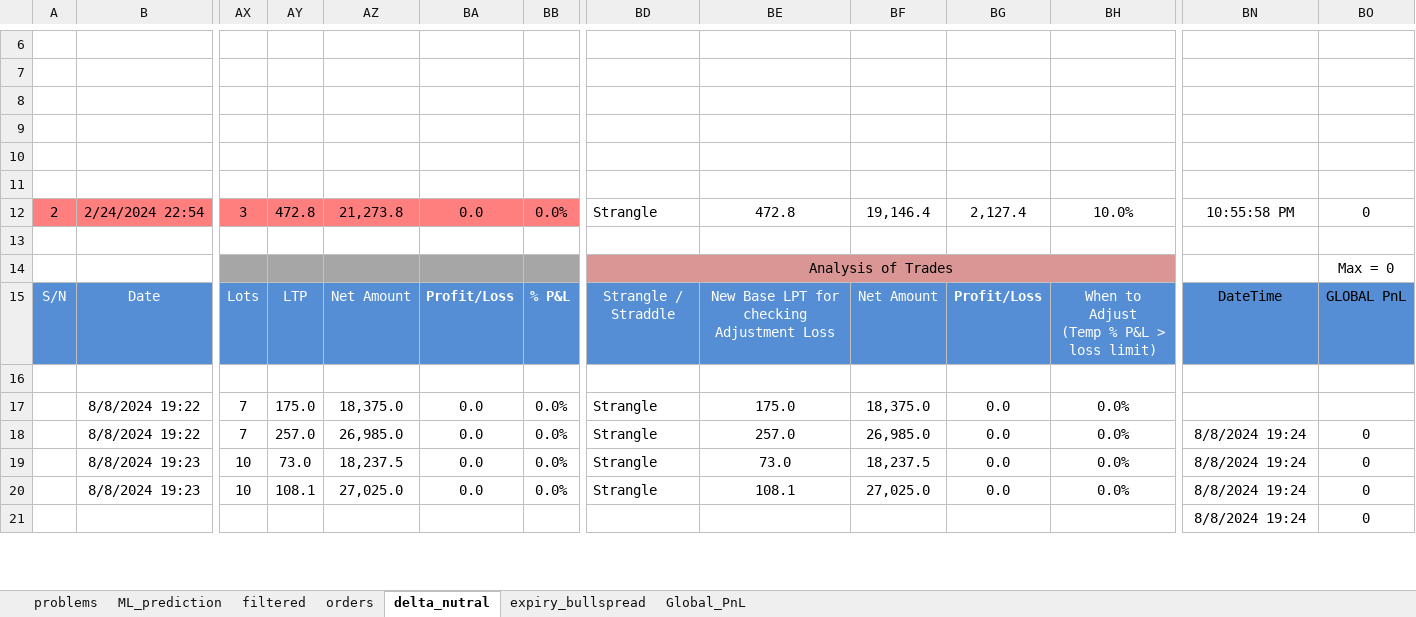
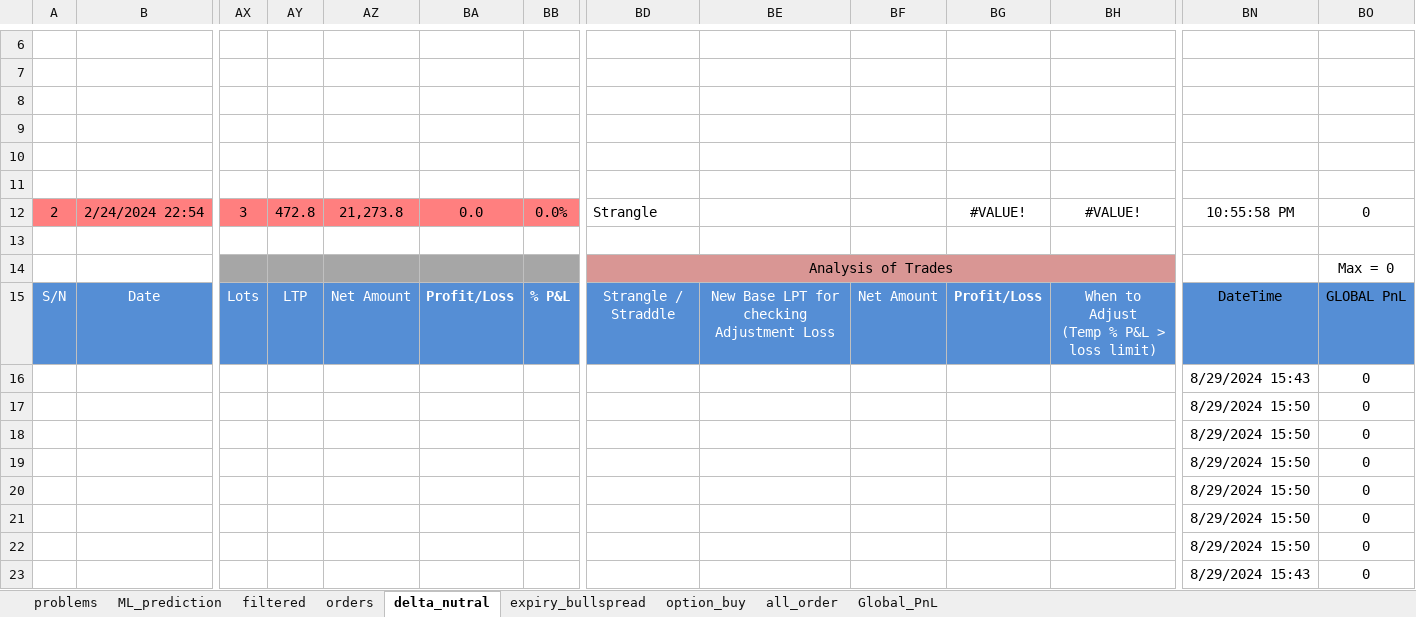
Before and after one commit to charanbirdi/option_buy_ML, an Excel workbook: AngelOne_Option.xlsx, sheet delta_nutral, drawn as a sheet; only a part is shown, gaps mark what is left out; values as stored, in another font and other column widths than the file's, no borders; charts and pictures and conditional formats not drawn; removed rows and columns are numbered as before the commit, all else as after; rows hold the shown columns only; the diff covers the shown part only; the diff names each change by its address in the sheet, - before the commit and + after, or states it on an @@ line.

```diff
--- a/AngelOne_Option.xlsx (sheet delta_nutral)
+++ b/AngelOne_Option.xlsx (sheet delta_nutral)
+sheet tab: option_buy
+sheet tab: all_order
-BE12: 472.8
+BE12: (empty)
-BF12: 19,146.4
+BF12: (empty)
-BG12: 2,127.4
+BG12: #VALUE!
-BH12: 10.0%
+BH12: #VALUE!
-row 16: (empty)
+row 16:  |  |  |  |  |  |  |  |  |  |  |  | 8/29/2024 15:43 | 0
-row 17:  | 8/8/2024 19:22 | 7 | 175.0 | 18,375.0 | 0.0 | 0.0% | Strangle | 175.0 | 18,375.0 | 0.0 | 0.0%
-row 18:  | 8/8/2024 19:22 | 7 | 257.0 | 26,985.0 | 0.0 | 0.0% | Strangle | 257.0 | 26,985.0 | 0.0 | 0.0% | 8/8/2024 19:24 | 0
-row 19:  | 8/8/2024 19:23 | 10 | 73.0 | 18,237.5 | 0.0 | 0.0% | Strangle | 73.0 | 18,237.5 | 0.0 | 0.0% | 8/8/2024 19:24 | 0
-row 20:  | 8/8/2024 19:23 | 10 | 108.1 | 27,025.0 | 0.0 | 0.0% | Strangle | 108.1 | 27,025.0 | 0.0 | 0.0% | 8/8/2024 19:24 | 0
+row 17:  |  |  |  |  |  |  |  |  |  |  |  | 8/29/2024 15:50 | 0
+row 18:  |  |  |  |  |  |  |  |  |  |  |  | 8/29/2024 15:50 | 0
+row 19:  |  |  |  |  |  |  |  |  |  |  |  | 8/29/2024 15:50 | 0
+row 20:  |  |  |  |  |  |  |  |  |  |  |  | 8/29/2024 15:50 | 0
+row 21:  |  |  |  |  |  |  |  |  |  |  |  | 8/29/2024 15:50 | 0
+row 22:  |  |  |  |  |  |  |  |  |  |  |  | 8/29/2024 15:50 | 0
-BN23: 8/8/2024 19:24
+BN23: 8/29/2024 15:43
```
Also changed, not shown: 14 added rows and 8 edited cells elsewhere in this sheet, sheet expiry_bullspread, sheet orders, sheet Global_PnL, sheet filtered, formulas that keep their value, charts or pictures, AngelOne_Option_BUY.xlsx, 19 other files.
